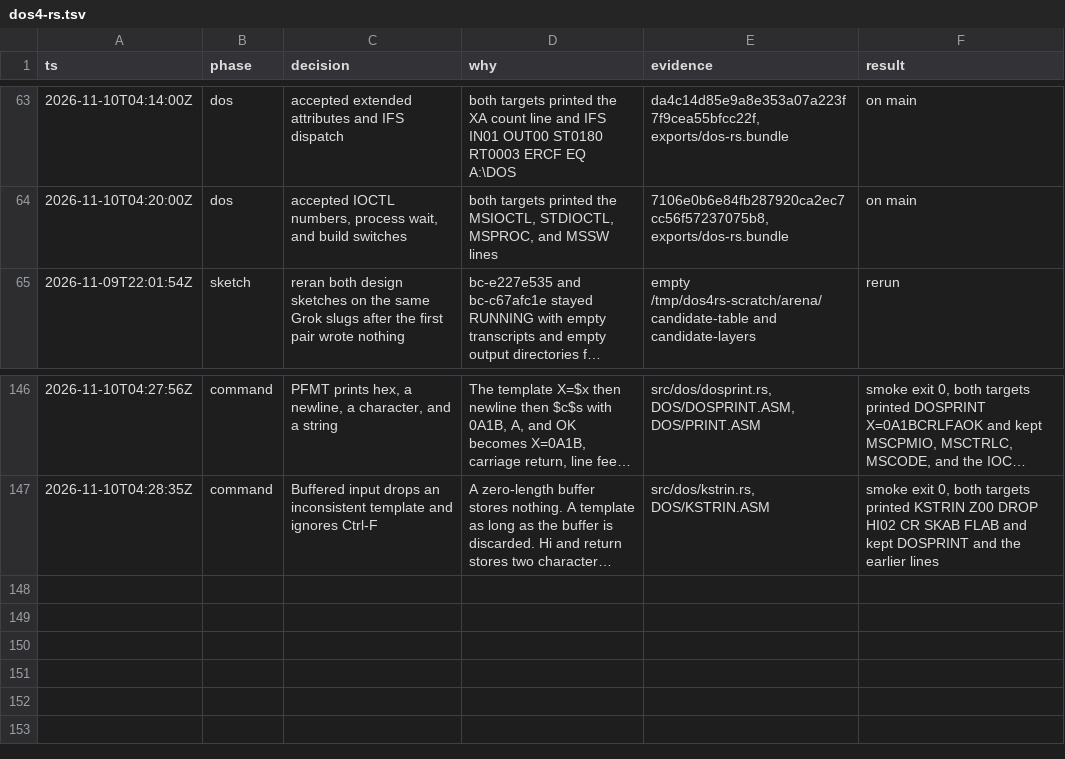
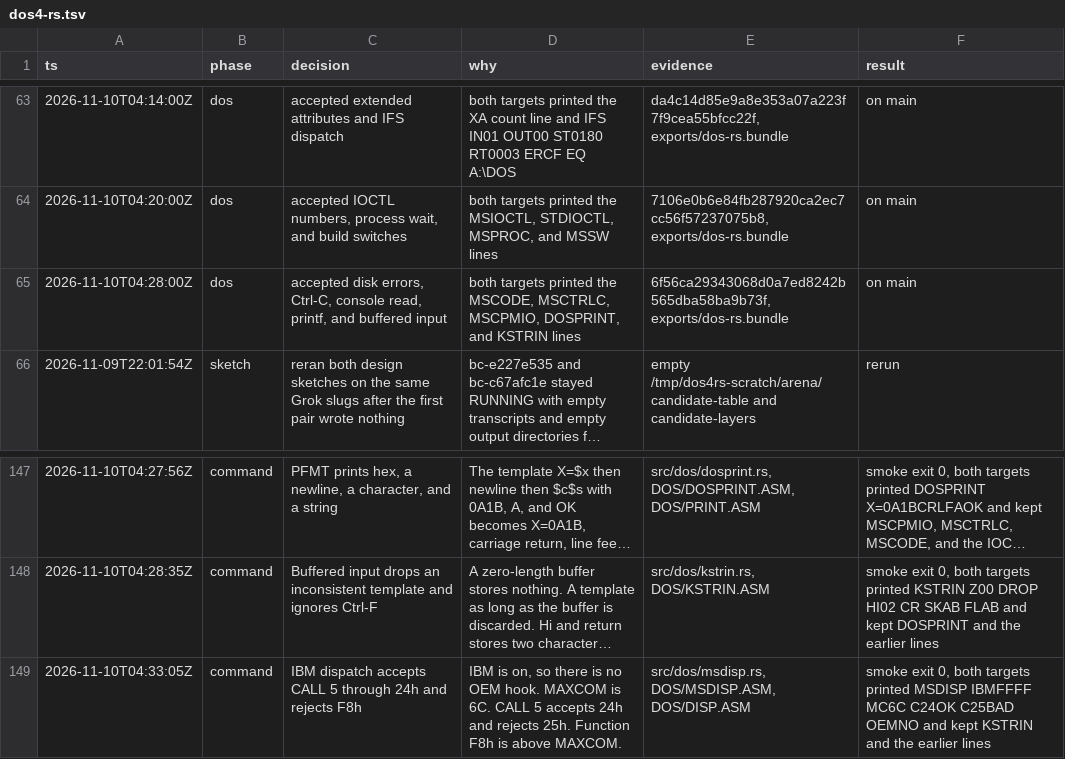
Before and after one commit to JamesLinYJ/DOS-RS, a TSV file: .audit/dos4-rs.tsv, drawn as a sheet; only a part is shown, gaps mark what is left out; long unchanged cells end in …; the diff names each change by its address in the sheet, - before the commit and + after, or states it on an @@ line.

Commit message:
feat(dos): bound the IBM system-call dispatch
CALL 5 accepts functions through 24h. INT 21h stops at 6Ch, so F8h is
not an OEM hook on the IBM build.

```diff
--- a/.audit/dos4-rs.tsv
+++ b/.audit/dos4-rs.tsv
+row 65: 2026-11-10T04:28:00Z | dos | accepted disk errors, Ctrl-C, console read, printf, and buffered input | both targets printed the MSCODE, MSCTRLC, MSCPMIO, DOSPRINT, and KSTRIN lines | 6f56ca29343068d0a7ed8242b565dba58ba9b73f, exports/dos-rs.bundle | on main
+row 149: 2026-11-10T04:33:05Z | command | IBM dispatch accepts CALL 5 through 24h and rejects F8h | IBM is on, so there is no OEM hook. MAXCOM is 6C. CALL 5 accepts 24h and rejects 25h. Function F8h is above MAXCOM. | src/dos/msdisp.rs, DOS/MSDISP.ASM, DOS/DISP.ASM | smoke exit 0, both targets printed MSDISP IBMFFFF MC6C C24OK C25BAD OEMNO and kept KSTRIN and the earlier lines
```
Also changed, not shown: checklist/v4.0.tsv, 7 other files.
